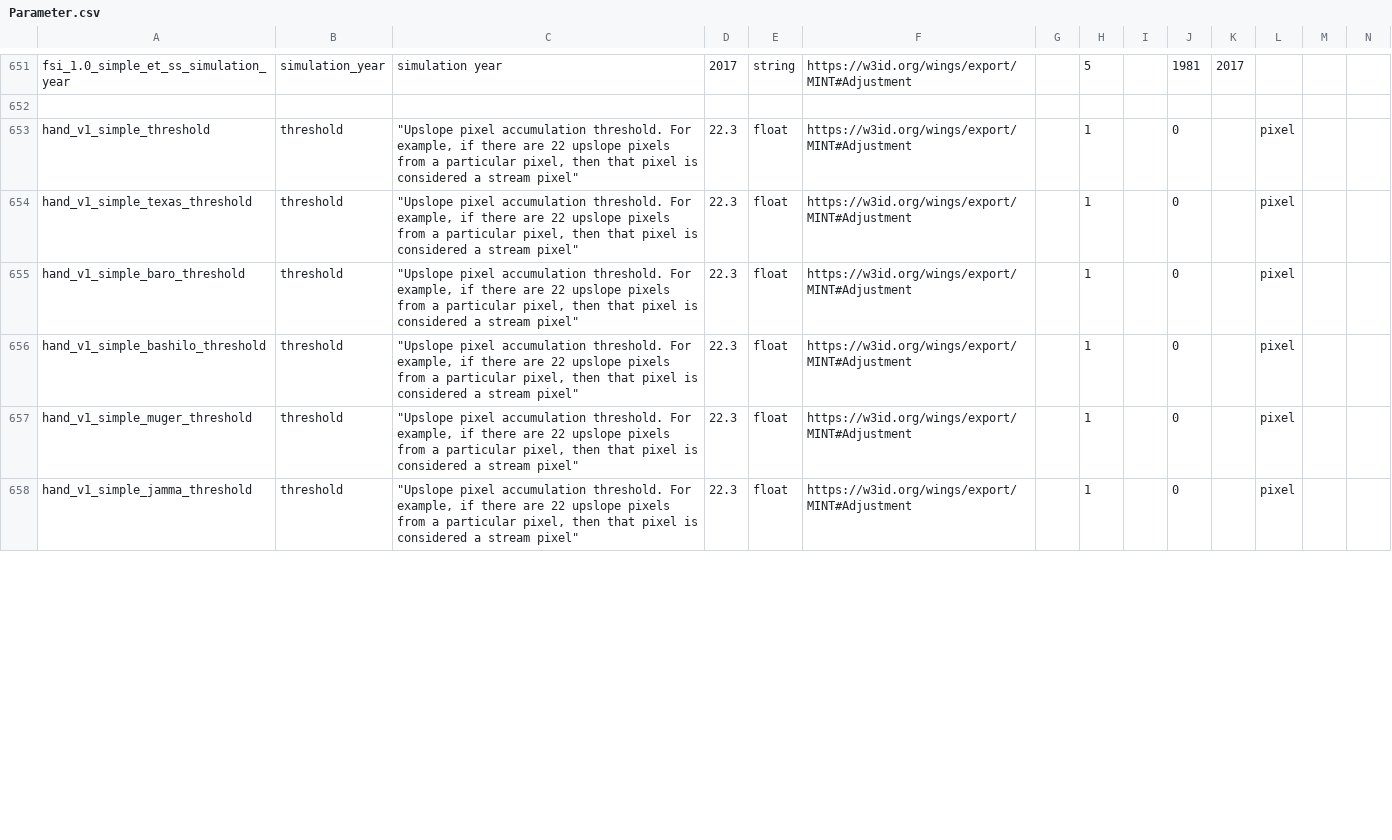
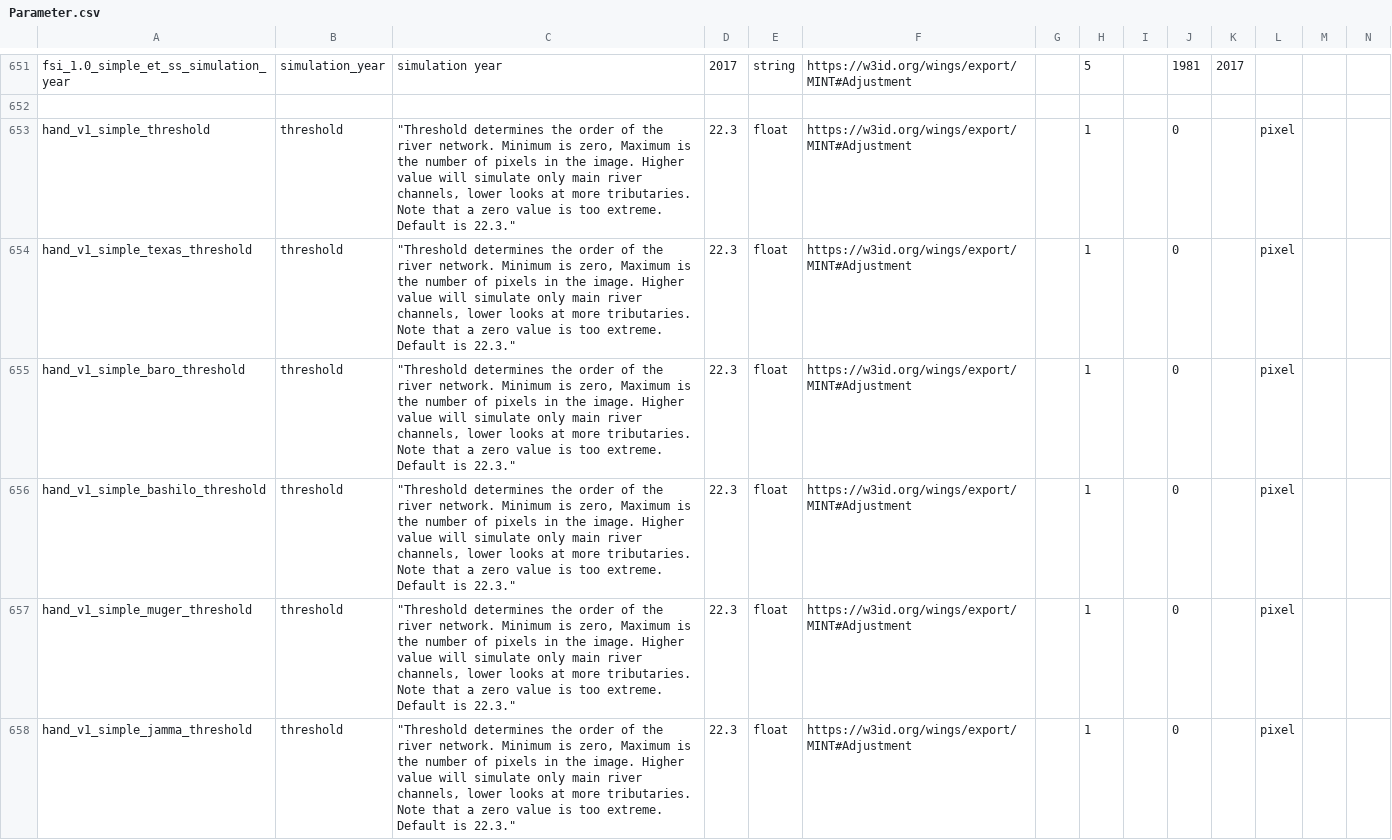
Before and after one commit to mintproject/ModelCatalog, a CSV file: Data/Parameter.csv, drawn as a sheet; only a part is shown, gaps mark what is left out; the diff covers the shown part only.

```diff
--- a/Data/Parameter.csv
+++ b/Data/Parameter.csv
@@ -652,7 +652,7 @@ fsi_1.0_simple_et_ss_simulation_year,simulation_year,simulation year,2017,string
 ,,,,,,,,,,,,,
-hand_v1_simple_threshold,threshold,"""Upslope pixel accumulation threshold. For example, if there are 22 upslope pixels from a particular pixel, then that pixel is considered a stream pixel""",22.3,float,https://w3id.org/wings/export/MINT#Adjustment,,1,,0,,pixel,,
-hand_v1_simple_texas_threshold,threshold,"""Upslope pixel accumulation threshold. For example, if there are 22 upslope pixels from a particular pixel, then that pixel is considered a stream pixel""",22.3,float,https://w3id.org/wings/export/MINT#Adjustment,,1,,0,,pixel,,
-hand_v1_simple_baro_threshold,threshold,"""Upslope pixel accumulation threshold. For example, if there are 22 upslope pixels from a particular pixel, then that pixel is considered a stream pixel""",22.3,float,https://w3id.org/wings/export/MINT#Adjustment,,1,,0,,pixel,,
-hand_v1_simple_bashilo_threshold,threshold,"""Upslope pixel accumulation threshold. For example, if there are 22 upslope pixels from a particular pixel, then that pixel is considered a stream pixel""",22.3,float,https://w3id.org/wings/export/MINT#Adjustment,,1,,0,,pixel,,
-hand_v1_simple_muger_threshold,threshold,"""Upslope pixel accumulation threshold. For example, if there are 22 upslope pixels from a particular pixel, then that pixel is considered a stream pixel""",22.3,float,https://w3id.org/wings/export/MINT#Adjustment,,1,,0,,pixel,,
-hand_v1_simple_jamma_threshold,threshold,"""Upslope pixel accumulation threshold. For example, if there are 22 upslope pixels from a particular pixel, then that pixel is considered a stream pixel""",22.3,float,https://w3id.org/wings/export/MINT#Adjustment,,1,,0,,pixel,,
+hand_v1_simple_threshold,threshold,"""Threshold determines the order of the river network.  Minimum is zero, Maximum is the number of pixels in the image.  Higher value will simulate only main river channels, lower looks at more tributaries.  Note that a zero value is too extreme. Default is 22.3.""",22.3,float,https://w3id.org/wings/export/MINT#Adjustment,,1,,0,,pixel,,
+hand_v1_simple_texas_threshold,threshold,"""Threshold determines the order of the river network.  Minimum is zero, Maximum is the number of pixels in the image.  Higher value will simulate only main river channels, lower looks at more tributaries.  Note that a zero value is too extreme. Default is 22.3.""",22.3,float,https://w3id.org/wings/export/MINT#Adjustment,,1,,0,,pixel,,
+hand_v1_simple_baro_threshold,threshold,"""Threshold determines the order of the river network.  Minimum is zero, Maximum is the number of pixels in the image.  Higher value will simulate only main river channels, lower looks at more tributaries.  Note that a zero value is too extreme. Default is 22.3.""",22.3,float,https://w3id.org/wings/export/MINT#Adjustment,,1,,0,,pixel,,
+hand_v1_simple_bashilo_threshold,threshold,"""Threshold determines the order of the river network.  Minimum is zero, Maximum is the number of pixels in the image.  Higher value will simulate only main river channels, lower looks at more tributaries.  Note that a zero value is too extreme. Default is 22.3.""",22.3,float,https://w3id.org/wings/export/MINT#Adjustment,,1,,0,,pixel,,
+hand_v1_simple_muger_threshold,threshold,"""Threshold determines the order of the river network.  Minimum is zero, Maximum is the number of pixels in the image.  Higher value will simulate only main river channels, lower looks at more tributaries.  Note that a zero value is too extreme. Default is 22.3.""",22.3,float,https://w3id.org/wings/export/MINT#Adjustment,,1,,0,,pixel,,
+hand_v1_simple_jamma_threshold,threshold,"""Threshold determines the order of the river network.  Minimum is zero, Maximum is the number of pixels in the image.  Higher value will simulate only main river channels, lower looks at more tributaries.  Note that a zero value is too extreme. Default is 22.3.""",22.3,float,https://w3id.org/wings/export/MINT#Adjustment,,1,,0,,pixel,,
```
Also changed, not shown: 11 edited cells elsewhere in this file, Data/DatasetSpecification.csv, Data/Model.csv, 2 other files.
